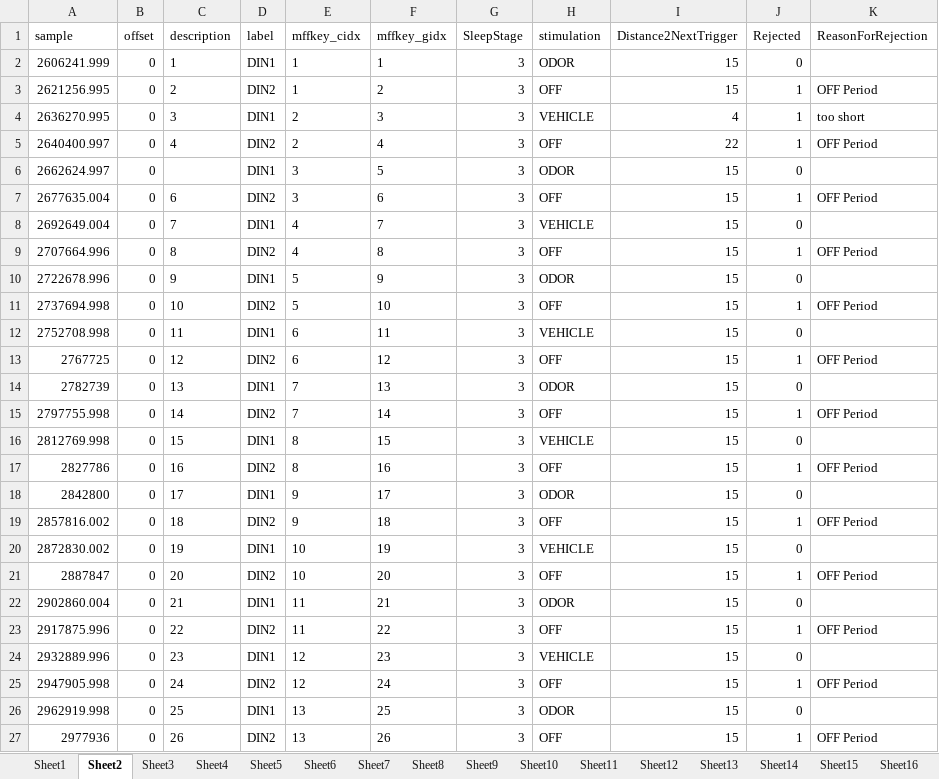
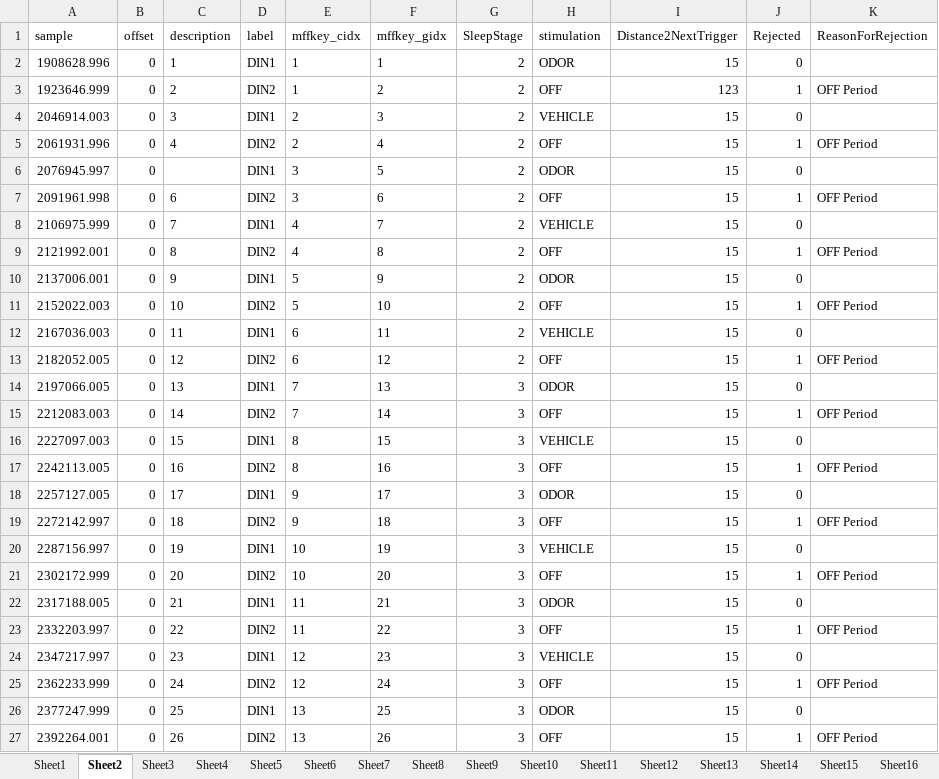
Before and after one commit to jens-k/rc_preproc, an Excel workbook: Events_RC.xlsx, sheet Sheet2, drawn as a sheet; only a part is shown; values as stored, in another font and other column widths than the file's, no borders; the diff covers the shown part only; the diff names each change by its address in the sheet, - before the commit and + after, or states it on an @@ line.

```diff
--- a/Events_RC.xlsx (sheet Sheet2)
+++ b/Events_RC.xlsx (sheet Sheet2)
-A2 (sample): 2606241.999
+A2 (sample): 1908628.996
-G2:G13 (SleepStage): 3
+G2:G13 (SleepStage): 2
-A3 (sample): 2621256.995
+A3 (sample): 1923646.999
-I3 (Distance2NextTrigger): 15
+I3 (Distance2NextTrigger): 123
-A4 (sample): 2636270.995
+A4 (sample): 2046914.003
-I4 (Distance2NextTrigger): 4
+I4 (Distance2NextTrigger): 15
-J4 (Rejected): 1
+J4 (Rejected): 0
-K4 (ReasonForRejection): too short
+K4 (ReasonForRejection): (empty)
-A5 (sample): 2640400.997
+A5 (sample): 2061931.996
-I5 (Distance2NextTrigger): 22
+I5 (Distance2NextTrigger): 15
-A6 (sample): 2662624.997
+A6 (sample): 2076945.997
-A7 (sample): 2677635.004
+A7 (sample): 2091961.998
-A8 (sample): 2692649.004
+A8 (sample): 2106975.999
-A9 (sample): 2707664.996
+A9 (sample): 2121992.001
-A10 (sample): 2722678.996
+A10 (sample): 2137006.001
-A11 (sample): 2737694.998
+A11 (sample): 2152022.003
-A12 (sample): 2752708.998
+A12 (sample): 2167036.003
-A13 (sample): 2767725
+A13 (sample): 2182052.005
-A14 (sample): 2782739
+A14 (sample): 2197066.005
-A15 (sample): 2797755.998
+A15 (sample): 2212083.003
-A16 (sample): 2812769.998
+A16 (sample): 2227097.003
-A17 (sample): 2827786
+A17 (sample): 2242113.005
-A18 (sample): 2842800
+A18 (sample): 2257127.005
-A19 (sample): 2857816.002
+A19 (sample): 2272142.997
-A20 (sample): 2872830.002
+A20 (sample): 2287156.997
-A21 (sample): 2887847
+A21 (sample): 2302172.999
-A22 (sample): 2902860.004
+A22 (sample): 2317188.005
-A23 (sample): 2917875.996
+A23 (sample): 2332203.997
-A24 (sample): 2932889.996
+A24 (sample): 2347217.997
-A25 (sample): 2947905.998
+A25 (sample): 2362233.999
-A26 (sample): 2962919.998
+A26 (sample): 2377247.999
-A27 (sample): 2977936
+A27 (sample): 2392264.001
```
Also changed, not shown: other rows of this sheet, sheet Sheet6, sheet Sheet17, sheet Sheet9, sheet Sheet1, sheet Sheet13, sheet Sheet14, 10 more sheets, other sheet tabs, 6 other files.
